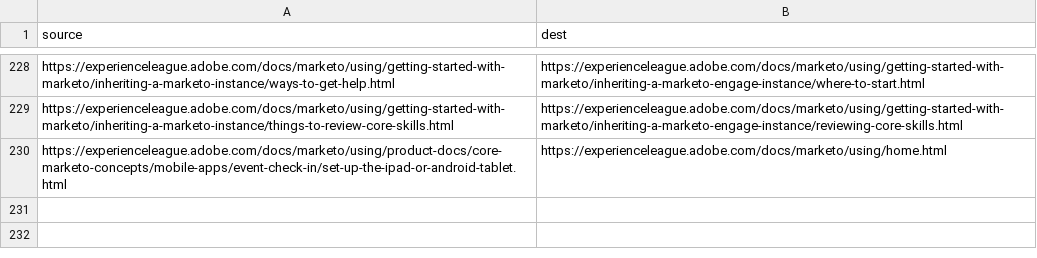
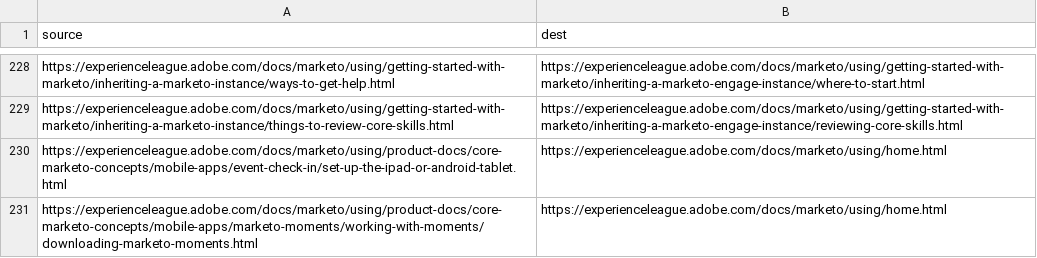
Before and after one commit to AdobeDocs/marketo.pt-BR, a CSV file: redirects.csv, drawn as a sheet; only a part is shown, gaps mark what is left out.

Commit message:
Sync non localizable files for core commit 6746f49d4ea4a19e2d1e99d3ddda34bb4ac6d2d6

```diff
--- a/redirects.csv
+++ b/redirects.csv
@@ -230 +230,2 @@ https://experienceleague.adobe.com/docs/marketo/using/getting-started-with-marke
 https://experienceleague.adobe.com/docs/marketo/using/product-docs/core-marketo-concepts/mobile-apps/event-check-in/set-up-the-ipad-or-android-tablet.html,https://experienceleague.adobe.com/docs/marketo/using/home.html
+https://experienceleague.adobe.com/docs/marketo/using/product-docs/core-marketo-concepts/mobile-apps/marketo-moments/working-with-moments/downloading-marketo-moments.html,https://experienceleague.adobe.com/docs/marketo/using/home.html
```
